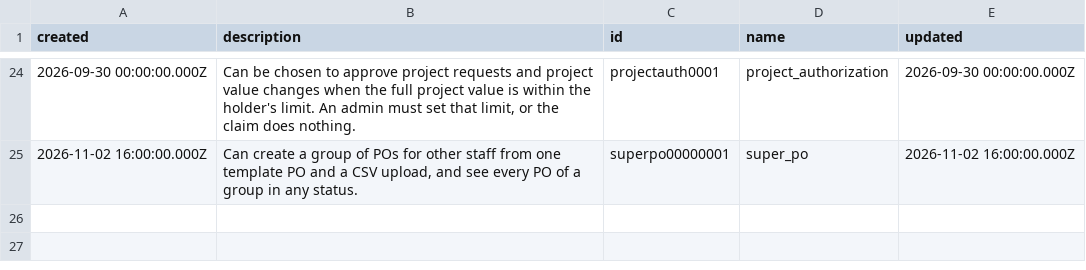
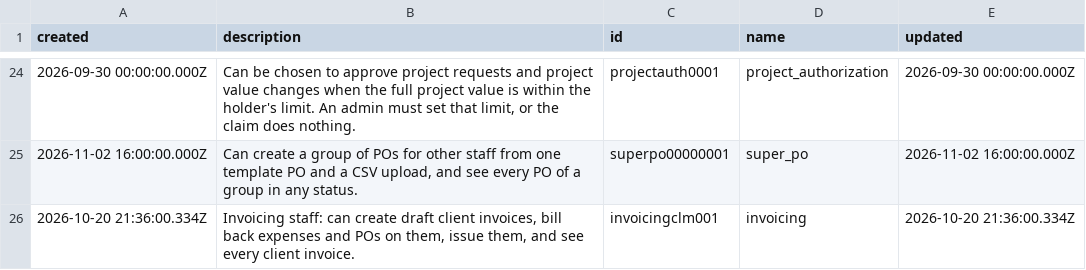
Before and after one commit to tbt-eng/tybalt_turbo, a CSV file: app/test_seed_data/data/claims.csv, drawn as a sheet; only a part is shown, gaps mark what is left out; the diff names each change by its address in the sheet, - before the commit and + after, or states it on an @@ line.

Commit message:
Record client invoices and the costs billed back on them
The admin team keeps choosing invoice numbers in the Teams group; Turbo
records each invoice for a client and checks that its number is unique
and in YYMMNNN form with a real month. A draft can be edited or deleted,
which frees its number. Issuing needs a number, a date and a total, and
an issued invoice cannot be edited or deleted. There is no void status.

Holders of the new invoicing claim bill a committed expense or an Active
or Closed PO on an issued invoice of its job's client, with the amount
billed before tax. Each cost can be billed once. Costs are added from the
invoice page, which lists the client's unbilled costs by job, or from an
expense or PO page. Anyone who can open an expense or PO sees the invoice
it was billed on; invoicing and report holders see the invoices.

A client with invoices can no longer be deleted, and absorbing a client
moves its invoices. DSSelector now shrinks to fit narrow containers.
See descriptions/invoices.md.

```diff
--- a/app/test_seed_data/data/claims.csv
+++ b/app/test_seed_data/data/claims.csv
+row 26: 2026-10-20 21:36:00.334Z | Invoicing staff: can create draft client invoices, bill back expenses and POs on them, issue them, and see every client invoice. | invoicingclm001 | invoicing | 2026-10-20 21:36:00.334Z
```
Also changed, not shown: 29 other files.
